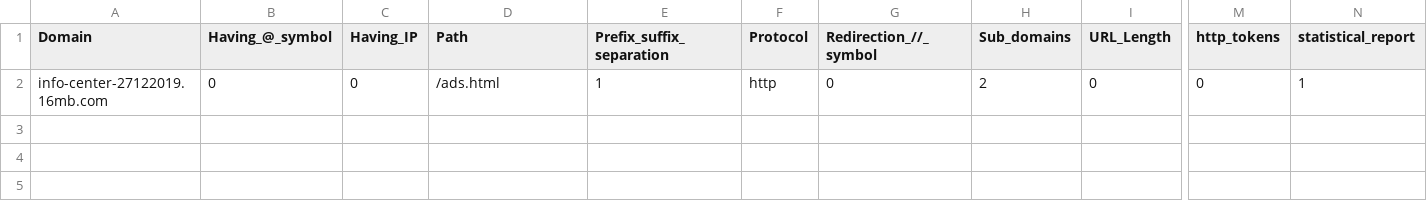
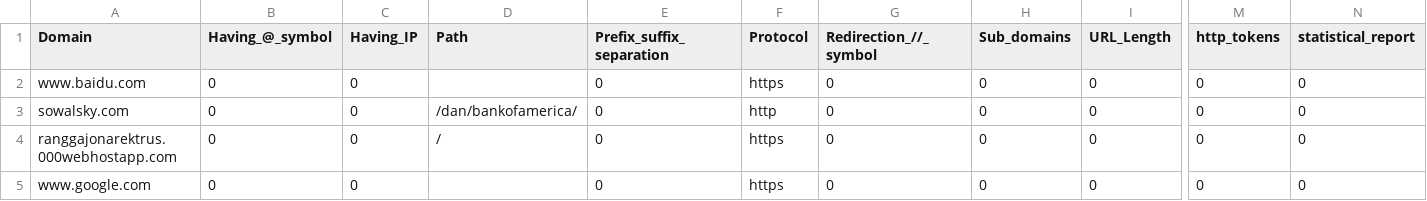
Before and after one commit to MountainLovers/Phishing-Website-Detection, a CSV file: suspicious-urls.csv, drawn as a sheet; only a part is shown, gaps mark what is left out; addresses are those after the commit; rows hold the shown columns only; the diff names each change by its address in the sheet, - before the commit and + after, or states it on an @@ line.

```diff
--- a/suspicious-urls.csv
+++ b/suspicious-urls.csv
+row 2: www.baidu.com | 0 | 0 |  | 0 | https | 0 | 0 | 0 | 0 | 0
-A3 (Domain): info-center-27122019.16mb.com
+A3 (Domain): sowalsky.com
-D3 (Path): /ads.html
+D3 (Path): /dan/bankofamerica/
-E3 (Prefix_suffix_separation): 1
+E3 (Prefix_suffix_separation): 0
-H3 (Sub_domains): 2
+H3 (Sub_domains): 0
-N3 (statistical_report): 1
+N3 (statistical_report): 0
+row 4: ranggajonarektrus.000webhostapp.com | 0 | 0 | / | 0 | https | 0 | 0 | 0 | 0 | 0
+row 5: www.google.com | 0 | 0 |  | 0 | https | 0 | 0 | 0 | 0 | 0
```
Also changed, not shown: 1 other file.
